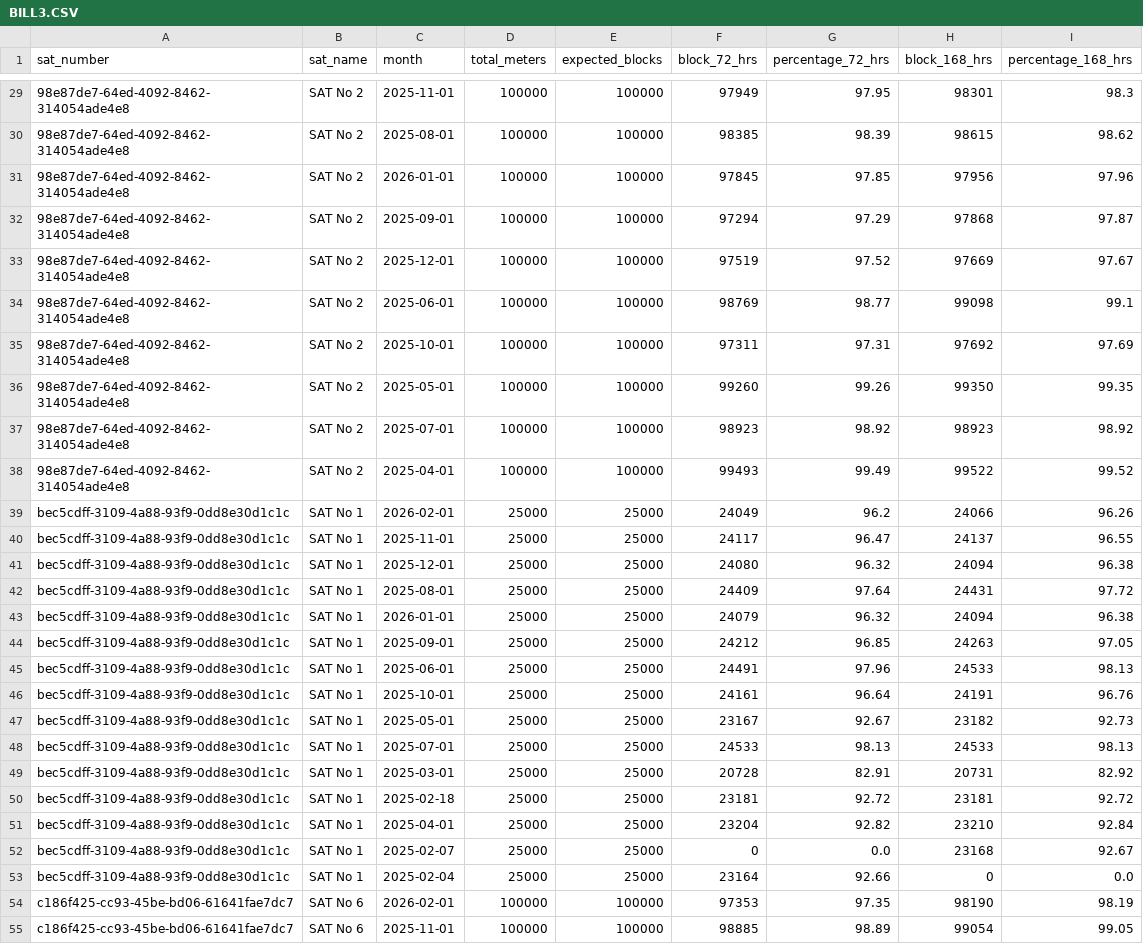
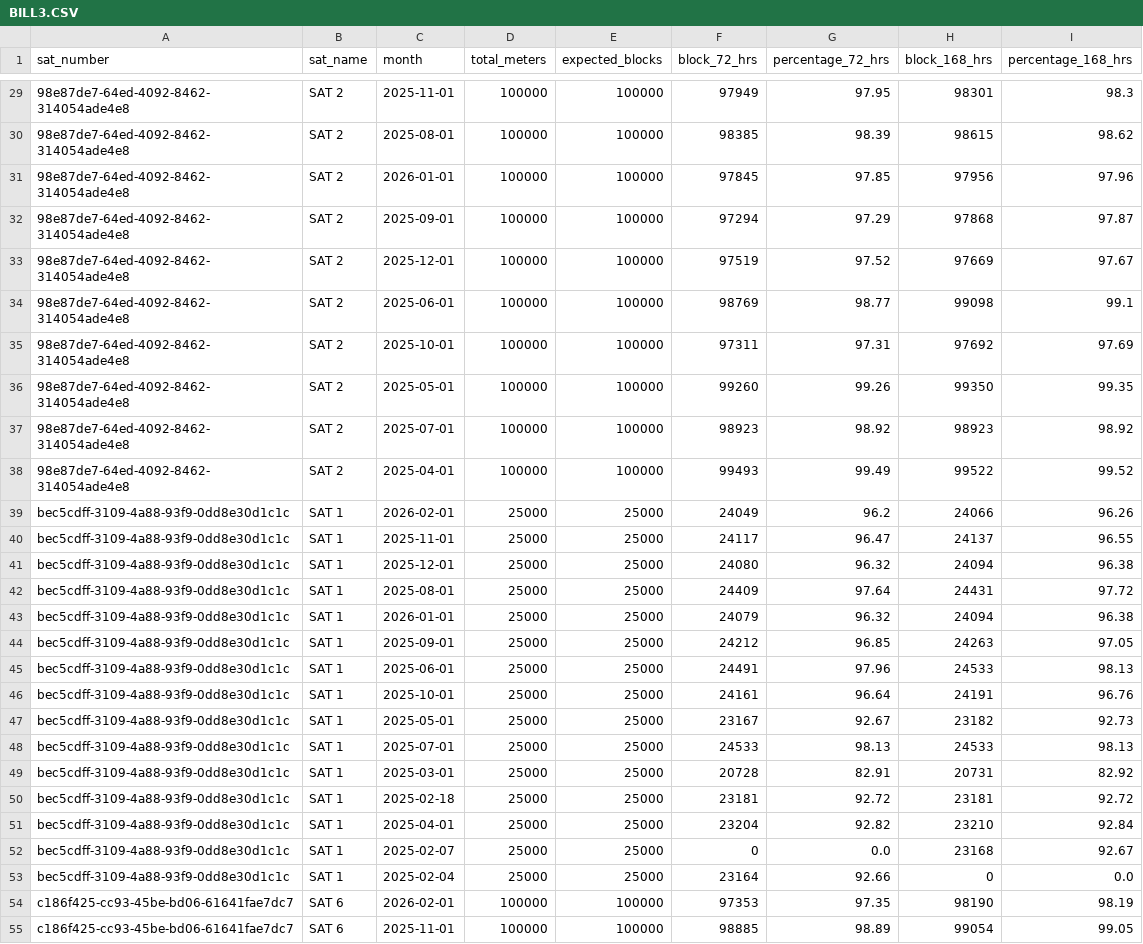
Before and after one commit to nomcaditya-a11y/SLA-monitoring, a CSV file: source/BILL3.CSV, drawn as a sheet; only a part is shown, gaps mark what is left out; the diff covers the shown part only.

```diff
--- a/source/BILL3.CSV
+++ b/source/BILL3.CSV
@@ -29,27 +29,27 @@ sat_number,sat_name,month,total_meters,expected_blocks,block_72_hrs,percentage_7
-98e87de7-64ed-4092-8462-314054ade4e8,SAT No 2,2025-11-01,100000,100000,97949,97.95,98301,98.3
-98e87de7-64ed-4092-8462-314054ade4e8,SAT No 2,2025-08-01,100000,100000,98385,98.39,98615,98.62
-98e87de7-64ed-4092-8462-314054ade4e8,SAT No 2,2026-01-01,100000,100000,97845,97.85,97956,97.96
-98e87de7-64ed-4092-8462-314054ade4e8,SAT No 2,2025-09-01,100000,100000,97294,97.29,97868,97.87
-98e87de7-64ed-4092-8462-314054ade4e8,SAT No 2,2025-12-01,100000,100000,97519,97.52,97669,97.67
-98e87de7-64ed-4092-8462-314054ade4e8,SAT No 2,2025-06-01,100000,100000,98769,98.77,99098,99.1
-98e87de7-64ed-4092-8462-314054ade4e8,SAT No 2,2025-10-01,100000,100000,97311,97.31,97692,97.69
-98e87de7-64ed-4092-8462-314054ade4e8,SAT No 2,2025-05-01,100000,100000,99260,99.26,99350,99.35
-98e87de7-64ed-4092-8462-314054ade4e8,SAT No 2,2025-07-01,100000,100000,98923,98.92,98923,98.92
-98e87de7-64ed-4092-8462-314054ade4e8,SAT No 2,2025-04-01,100000,100000,99493,99.49,99522,99.52
-bec5cdff-3109-4a88-93f9-0dd8e30d1c1c,SAT No 1,2026-02-01,25000,25000,24049,96.2,24066,96.26
-bec5cdff-3109-4a88-93f9-0dd8e30d1c1c,SAT No 1,2025-11-01,25000,25000,24117,96.47,24137,96.55
-bec5cdff-3109-4a88-93f9-0dd8e30d1c1c,SAT No 1,2025-12-01,25000,25000,24080,96.32,24094,96.38
-bec5cdff-3109-4a88-93f9-0dd8e30d1c1c,SAT No 1,2025-08-01,25000,25000,24409,97.64,24431,97.72
-bec5cdff-3109-4a88-93f9-0dd8e30d1c1c,SAT No 1,2026-01-01,25000,25000,24079,96.32,24094,96.38
-bec5cdff-3109-4a88-93f9-0dd8e30d1c1c,SAT No 1,2025-09-01,25000,25000,24212,96.85,24263,97.05
-bec5cdff-3109-4a88-93f9-0dd8e30d1c1c,SAT No 1,2025-06-01,25000,25000,24491,97.96,24533,98.13
-bec5cdff-3109-4a88-93f9-0dd8e30d1c1c,SAT No 1,2025-10-01,25000,25000,24161,96.64,24191,96.76
-bec5cdff-3109-4a88-93f9-0dd8e30d1c1c,SAT No 1,2025-05-01,25000,25000,23167,92.67,23182,92.73
-bec5cdff-3109-4a88-93f9-0dd8e30d1c1c,SAT No 1,2025-07-01,25000,25000,24533,98.13,24533,98.13
-bec5cdff-3109-4a88-93f9-0dd8e30d1c1c,SAT No 1,2025-03-01,25000,25000,20728,82.91,20731,82.92
-bec5cdff-3109-4a88-93f9-0dd8e30d1c1c,SAT No 1,2025-02-18,25000,25000,23181,92.72,23181,92.72
-bec5cdff-3109-4a88-93f9-0dd8e30d1c1c,SAT No 1,2025-04-01,25000,25000,23204,92.82,23210,92.84
-bec5cdff-3109-4a88-93f9-0dd8e30d1c1c,SAT No 1,2025-02-07,25000,25000,0,0.0,23168,92.67
-bec5cdff-3109-4a88-93f9-0dd8e30d1c1c,SAT No 1,2025-02-04,25000,25000,23164,92.66,0,0.0
-c186f425-cc93-45be-bd06-61641fae7dc7,SAT No 6,2026-02-01,100000,100000,97353,97.35,98190,98.19
-c186f425-cc93-45be-bd06-61641fae7dc7,SAT No 6,2025-11-01,100000,100000,98885,98.89,99054,99.05
+98e87de7-64ed-4092-8462-314054ade4e8,SAT 2,2025-11-01,100000,100000,97949,97.95,98301,98.3
+98e87de7-64ed-4092-8462-314054ade4e8,SAT 2,2025-08-01,100000,100000,98385,98.39,98615,98.62
+98e87de7-64ed-4092-8462-314054ade4e8,SAT 2,2026-01-01,100000,100000,97845,97.85,97956,97.96
+98e87de7-64ed-4092-8462-314054ade4e8,SAT 2,2025-09-01,100000,100000,97294,97.29,97868,97.87
+98e87de7-64ed-4092-8462-314054ade4e8,SAT 2,2025-12-01,100000,100000,97519,97.52,97669,97.67
+98e87de7-64ed-4092-8462-314054ade4e8,SAT 2,2025-06-01,100000,100000,98769,98.77,99098,99.1
+98e87de7-64ed-4092-8462-314054ade4e8,SAT 2,2025-10-01,100000,100000,97311,97.31,97692,97.69
+98e87de7-64ed-4092-8462-314054ade4e8,SAT 2,2025-05-01,100000,100000,99260,99.26,99350,99.35
+98e87de7-64ed-4092-8462-314054ade4e8,SAT 2,2025-07-01,100000,100000,98923,98.92,98923,98.92
+98e87de7-64ed-4092-8462-314054ade4e8,SAT 2,2025-04-01,100000,100000,99493,99.49,99522,99.52
+bec5cdff-3109-4a88-93f9-0dd8e30d1c1c,SAT 1,2026-02-01,25000,25000,24049,96.2,24066,96.26
+bec5cdff-3109-4a88-93f9-0dd8e30d1c1c,SAT 1,2025-11-01,25000,25000,24117,96.47,24137,96.55
+bec5cdff-3109-4a88-93f9-0dd8e30d1c1c,SAT 1,2025-12-01,25000,25000,24080,96.32,24094,96.38
+bec5cdff-3109-4a88-93f9-0dd8e30d1c1c,SAT 1,2025-08-01,25000,25000,24409,97.64,24431,97.72
+bec5cdff-3109-4a88-93f9-0dd8e30d1c1c,SAT 1,2026-01-01,25000,25000,24079,96.32,24094,96.38
+bec5cdff-3109-4a88-93f9-0dd8e30d1c1c,SAT 1,2025-09-01,25000,25000,24212,96.85,24263,97.05
+bec5cdff-3109-4a88-93f9-0dd8e30d1c1c,SAT 1,2025-06-01,25000,25000,24491,97.96,24533,98.13
+bec5cdff-3109-4a88-93f9-0dd8e30d1c1c,SAT 1,2025-10-01,25000,25000,24161,96.64,24191,96.76
+bec5cdff-3109-4a88-93f9-0dd8e30d1c1c,SAT 1,2025-05-01,25000,25000,23167,92.67,23182,92.73
+bec5cdff-3109-4a88-93f9-0dd8e30d1c1c,SAT 1,2025-07-01,25000,25000,24533,98.13,24533,98.13
+bec5cdff-3109-4a88-93f9-0dd8e30d1c1c,SAT 1,2025-03-01,25000,25000,20728,82.91,20731,82.92
+bec5cdff-3109-4a88-93f9-0dd8e30d1c1c,SAT 1,2025-02-18,25000,25000,23181,92.72,23181,92.72
+bec5cdff-3109-4a88-93f9-0dd8e30d1c1c,SAT 1,2025-04-01,25000,25000,23204,92.82,23210,92.84
+bec5cdff-3109-4a88-93f9-0dd8e30d1c1c,SAT 1,2025-02-07,25000,25000,0,0.0,23168,92.67
+bec5cdff-3109-4a88-93f9-0dd8e30d1c1c,SAT 1,2025-02-04,25000,25000,23164,92.66,0,0.0
+c186f425-cc93-45be-bd06-61641fae7dc7,SAT 6,2026-02-01,100000,100000,97353,97.35,98190,98.19
+c186f425-cc93-45be-bd06-61641fae7dc7,SAT 6,2025-11-01,100000,100000,98885,98.89,99054,99.05
```
Also changed, not shown: 48 edited cells elsewhere in this file, source/DAILY1.CSV, source/LOAD1.CSV, 2 other files.
